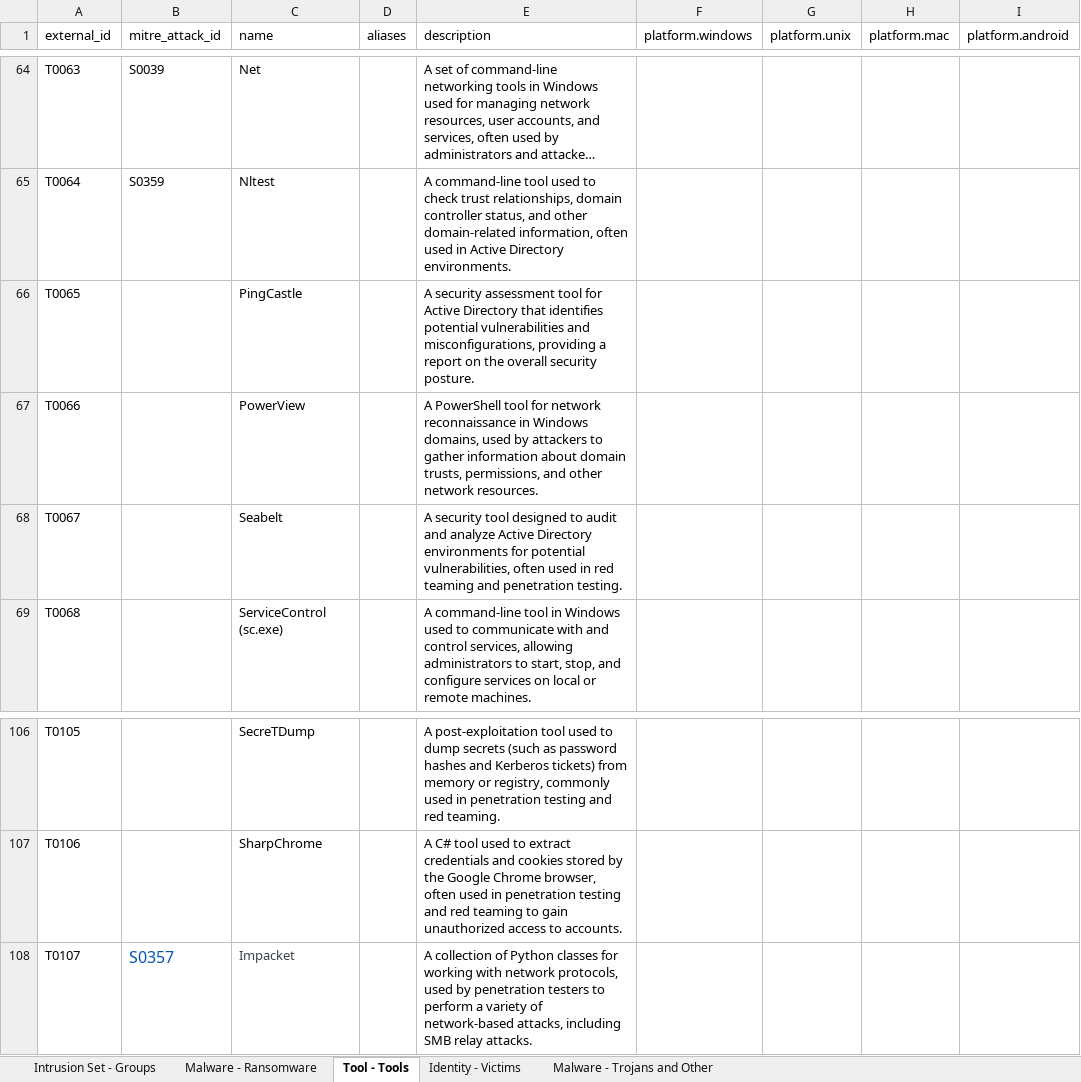
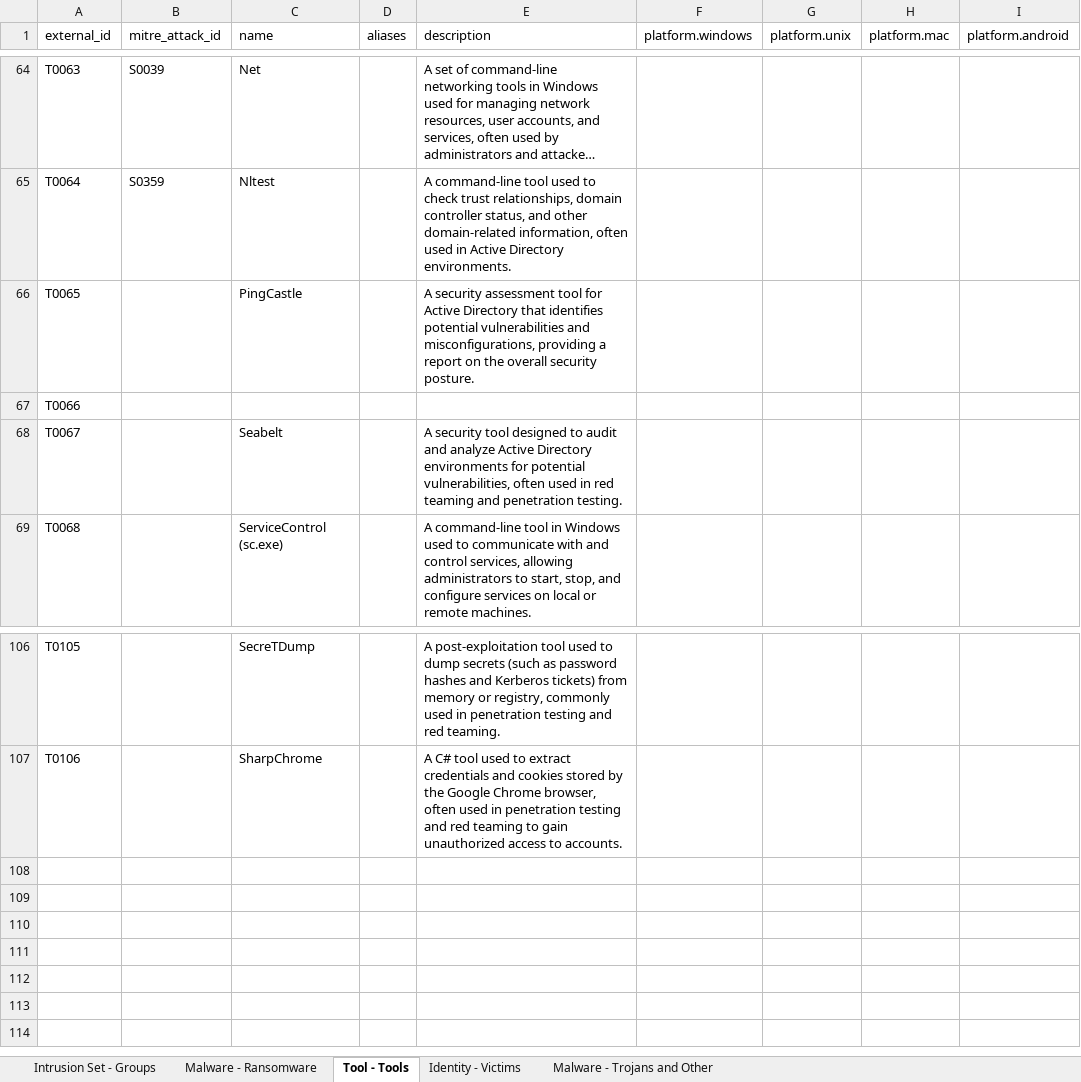
Before and after one commit to muchdogesec/ransomware_kb, an Excel workbook: data/ransomware_kb_master.xlsx, sheet Tool - Tools, drawn as a sheet; only a part is shown, gaps mark what is left out; long unchanged cells end in …; values as stored, in another font and other column widths than the file's, no borders; the diff names each change by its address in the sheet, - before the commit and + after, or states it on an @@ line.

```diff
--- a/data/ransomware_kb_master.xlsx (sheet Tool - Tools)
+++ b/data/ransomware_kb_master.xlsx (sheet Tool - Tools)
-C67 (name): PowerView
+C67 (name): (empty)
-E67 (description): A PowerShell tool for network reconnaissance in Windows domains, used by attackers to gather information about domain trusts, permissions, and other network resources.
+E67 (description): (empty)
-row 108: T0107 | S0357 | Impacket |  | A collection of Python classes for working with network protocols, used by penetration testers to perform a variety of network-based attacks, including SMB relay attacks.
```
Also changed, not shown: sheet Malware - Ransomware, sheet Intrusion Set - Groups, 3 other files.
